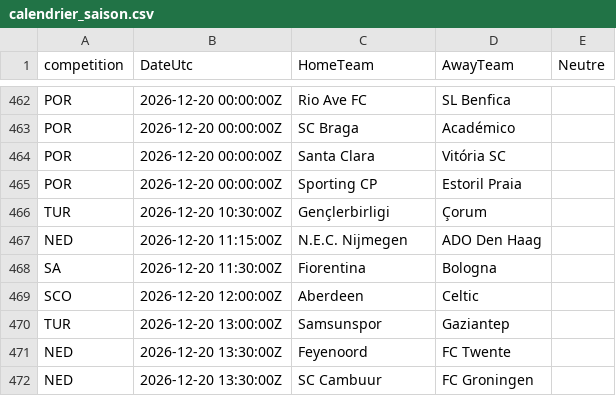
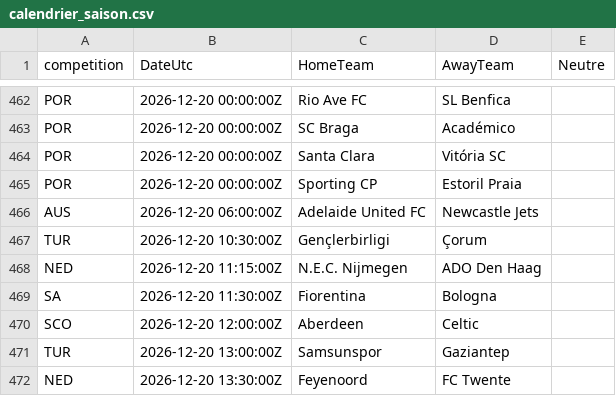
Before and after one commit to EssicOuroumav/kateni, a CSV file: calendrier_saison.csv, drawn as a sheet; only a part is shown, gaps mark what is left out; the shorter side is filled out with more unchanged rows; the diff names each change by its address in the sheet, - before the commit and + after, or states it on an @@ line.

```diff
--- a/calendrier_saison.csv
+++ b/calendrier_saison.csv
+row 466: AUS | 2026-12-20 06:00:00Z | Adelaide United FC | Newcastle Jets
```
Also changed, not shown: INT_full.csv, basket_a_venir.csv, 2 other files.
